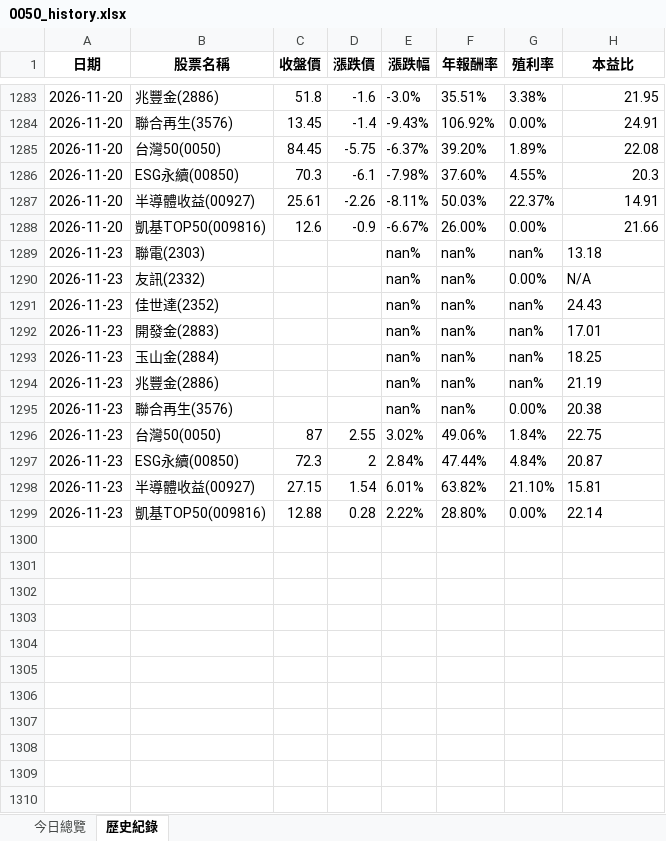
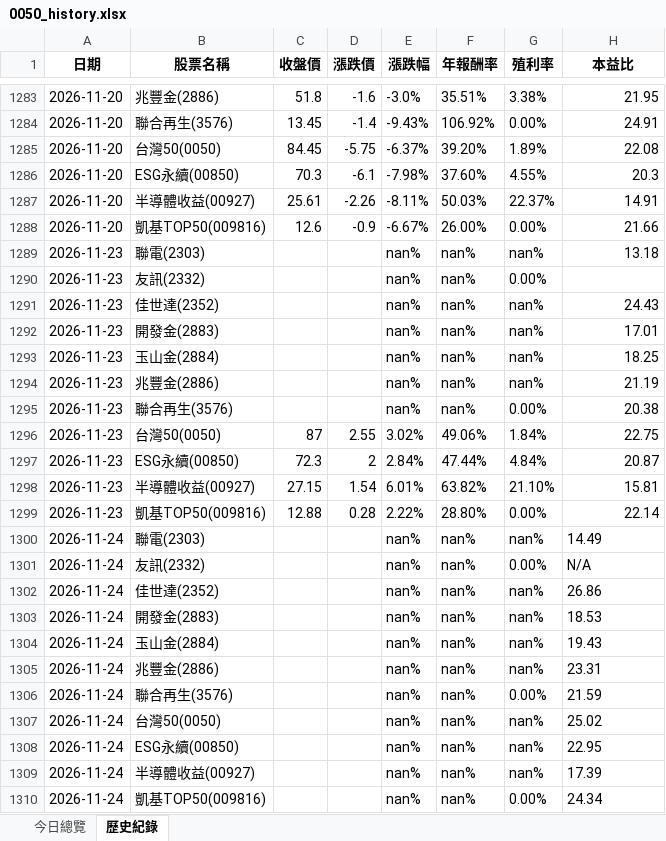
Before and after one commit to lenshen/0050-tracker, an Excel workbook: 0050_history.xlsx, sheet 歷史紀錄, drawn as a sheet; only a part is shown, gaps mark what is left out; values as stored, in another font and other column widths than the file's, no borders; the diff names each change by its address in the sheet, - before the commit and + after, or states it on an @@ line.

```diff
--- a/0050_history.xlsx (sheet 歷史紀錄)
+++ b/0050_history.xlsx (sheet 歷史紀錄)
-H1289 alignment: left
+H1289 alignment: right
-H1290 (本益比): N/A
+H1290 (本益比): (empty)
-H1291:H1299 alignment: left
+H1291:H1299 alignment: right
+row 1300: 2026-11-24 | 聯電(2303) |  |  | nan% | nan% | nan% | 14.49
+row 1301: 2026-11-24 | 友訊(2332) |  |  | nan% | nan% | 0.00% | N/A
+row 1302: 2026-11-24 | 佳世達(2352) |  |  | nan% | nan% | nan% | 26.86
+row 1303: 2026-11-24 | 開發金(2883) |  |  | nan% | nan% | nan% | 18.53
+row 1304: 2026-11-24 | 玉山金(2884) |  |  | nan% | nan% | nan% | 19.43
+row 1305: 2026-11-24 | 兆豐金(2886) |  |  | nan% | nan% | nan% | 23.31
+row 1306: 2026-11-24 | 聯合再生(3576) |  |  | nan% | nan% | 0.00% | 21.59
+row 1307: 2026-11-24 | 台灣50(0050) |  |  | nan% | nan% | nan% | 25.02
+row 1308: 2026-11-24 | ESG永續(00850) |  |  | nan% | nan% | nan% | 22.95
+row 1309: 2026-11-24 | 半導體收益(00927) |  |  | nan% | nan% | nan% | 17.39
+row 1310: 2026-11-24 | 凱基TOP50(009816) |  |  | nan% | nan% | 0.00% | 24.34
```
Also changed, not shown: sheet 今日總覽.
